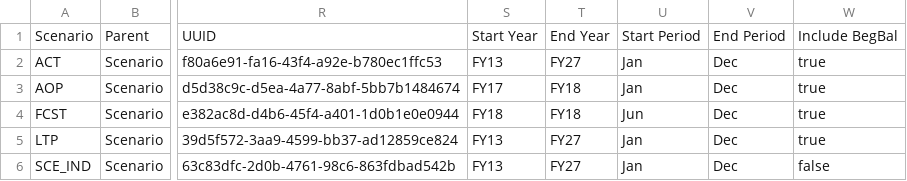
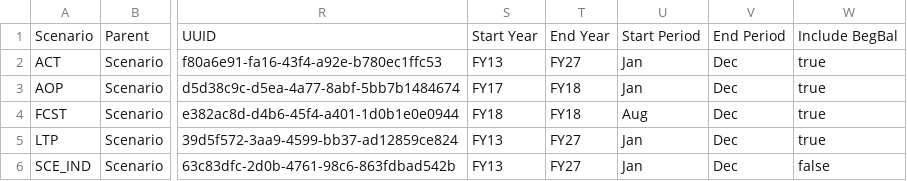
Before and after one commit to pecap/NCPU, a CSV file: responses/content/IYehezkelov_ExportedMetadata_Scenario.csv, drawn as a sheet; only a part is shown, gaps mark what is left out; the diff names each change by its address in the sheet, - before the commit and + after, or states it on an @@ line.

```diff
--- a/responses/content/IYehezkelov_ExportedMetadata_Scenario.csv
+++ b/responses/content/IYehezkelov_ExportedMetadata_Scenario.csv
-U4: Jun
+U4: Aug
```
Also changed, not shown: 4 other files.
